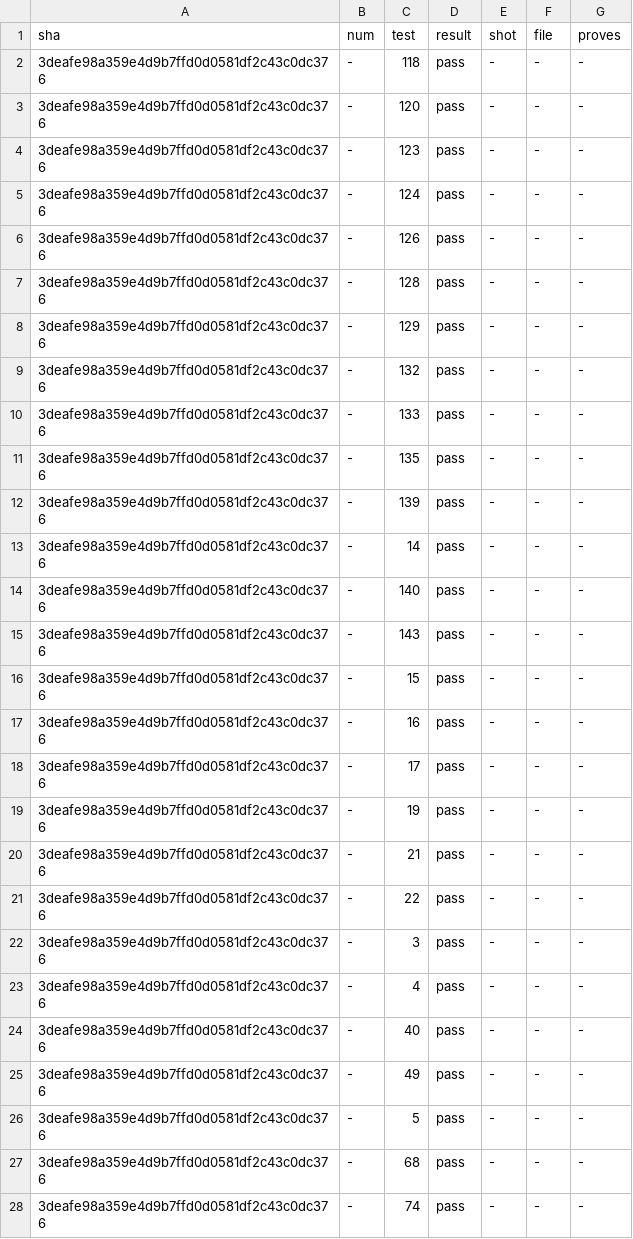
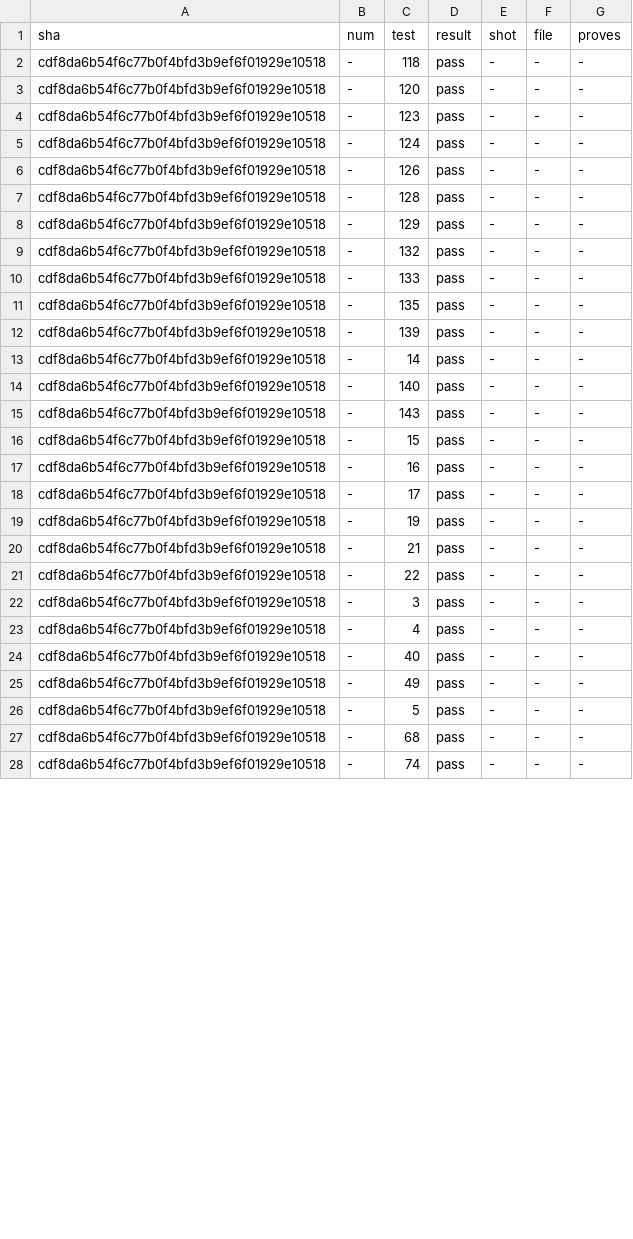
Before and after one commit to alexhu98/thunar, a TSV file: pr-148/verify.tsv, drawn as a sheet; only a part is shown; the diff covers the shown part only.

```diff
--- a/pr-148/verify.tsv
+++ b/pr-148/verify.tsv
@@ -1,28 +1,28 @@
 sha	num	test	result	shot	file	proves
-3deafe98a359e4d9b7ffd0d0581df2c43c0dc376	-	118	pass	-	-	-
-3deafe98a359e4d9b7ffd0d0581df2c43c0dc376	-	120	pass	-	-	-
-3deafe98a359e4d9b7ffd0d0581df2c43c0dc376	-	123	pass	-	-	-
-3deafe98a359e4d9b7ffd0d0581df2c43c0dc376	-	124	pass	-	-	-
-3deafe98a359e4d9b7ffd0d0581df2c43c0dc376	-	126	pass	-	-	-
-3deafe98a359e4d9b7ffd0d0581df2c43c0dc376	-	128	pass	-	-	-
-3deafe98a359e4d9b7ffd0d0581df2c43c0dc376	-	129	pass	-	-	-
-3deafe98a359e4d9b7ffd0d0581df2c43c0dc376	-	132	pass	-	-	-
-3deafe98a359e4d9b7ffd0d0581df2c43c0dc376	-	133	pass	-	-	-
-3deafe98a359e4d9b7ffd0d0581df2c43c0dc376	-	135	pass	-	-	-
-3deafe98a359e4d9b7ffd0d0581df2c43c0dc376	-	139	pass	-	-	-
-3deafe98a359e4d9b7ffd0d0581df2c43c0dc376	-	14	pass	-	-	-
-3deafe98a359e4d9b7ffd0d0581df2c43c0dc376	-	140	pass	-	-	-
-3deafe98a359e4d9b7ffd0d0581df2c43c0dc376	-	143	pass	-	-	-
-3deafe98a359e4d9b7ffd0d0581df2c43c0dc376	-	15	pass	-	-	-
-3deafe98a359e4d9b7ffd0d0581df2c43c0dc376	-	16	pass	-	-	-
-3deafe98a359e4d9b7ffd0d0581df2c43c0dc376	-	17	pass	-	-	-
-3deafe98a359e4d9b7ffd0d0581df2c43c0dc376	-	19	pass	-	-	-
-3deafe98a359e4d9b7ffd0d0581df2c43c0dc376	-	21	pass	-	-	-
-3deafe98a359e4d9b7ffd0d0581df2c43c0dc376	-	22	pass	-	-	-
-3deafe98a359e4d9b7ffd0d0581df2c43c0dc376	-	3	pass	-	-	-
-3deafe98a359e4d9b7ffd0d0581df2c43c0dc376	-	4	pass	-	-	-
-3deafe98a359e4d9b7ffd0d0581df2c43c0dc376	-	40	pass	-	-	-
-3deafe98a359e4d9b7ffd0d0581df2c43c0dc376	-	49	pass	-	-	-
-3deafe98a359e4d9b7ffd0d0581df2c43c0dc376	-	5	pass	-	-	-
-3deafe98a359e4d9b7ffd0d0581df2c43c0dc376	-	68	pass	-	-	-
-3deafe98a359e4d9b7ffd0d0581df2c43c0dc376	-	74	pass	-	-	-
+cdf8da6b54f6c77b0f4bfd3b9ef6f01929e10518	-	118	pass	-	-	-
+cdf8da6b54f6c77b0f4bfd3b9ef6f01929e10518	-	120	pass	-	-	-
+cdf8da6b54f6c77b0f4bfd3b9ef6f01929e10518	-	123	pass	-	-	-
+cdf8da6b54f6c77b0f4bfd3b9ef6f01929e10518	-	124	pass	-	-	-
+cdf8da6b54f6c77b0f4bfd3b9ef6f01929e10518	-	126	pass	-	-	-
+cdf8da6b54f6c77b0f4bfd3b9ef6f01929e10518	-	128	pass	-	-	-
+cdf8da6b54f6c77b0f4bfd3b9ef6f01929e10518	-	129	pass	-	-	-
+cdf8da6b54f6c77b0f4bfd3b9ef6f01929e10518	-	132	pass	-	-	-
+cdf8da6b54f6c77b0f4bfd3b9ef6f01929e10518	-	133	pass	-	-	-
+cdf8da6b54f6c77b0f4bfd3b9ef6f01929e10518	-	135	pass	-	-	-
+cdf8da6b54f6c77b0f4bfd3b9ef6f01929e10518	-	139	pass	-	-	-
+cdf8da6b54f6c77b0f4bfd3b9ef6f01929e10518	-	14	pass	-	-	-
+cdf8da6b54f6c77b0f4bfd3b9ef6f01929e10518	-	140	pass	-	-	-
+cdf8da6b54f6c77b0f4bfd3b9ef6f01929e10518	-	143	pass	-	-	-
+cdf8da6b54f6c77b0f4bfd3b9ef6f01929e10518	-	15	pass	-	-	-
+cdf8da6b54f6c77b0f4bfd3b9ef6f01929e10518	-	16	pass	-	-	-
+cdf8da6b54f6c77b0f4bfd3b9ef6f01929e10518	-	17	pass	-	-	-
+cdf8da6b54f6c77b0f4bfd3b9ef6f01929e10518	-	19	pass	-	-	-
+cdf8da6b54f6c77b0f4bfd3b9ef6f01929e10518	-	21	pass	-	-	-
+cdf8da6b54f6c77b0f4bfd3b9ef6f01929e10518	-	22	pass	-	-	-
+cdf8da6b54f6c77b0f4bfd3b9ef6f01929e10518	-	3	pass	-	-	-
+cdf8da6b54f6c77b0f4bfd3b9ef6f01929e10518	-	4	pass	-	-	-
+cdf8da6b54f6c77b0f4bfd3b9ef6f01929e10518	-	40	pass	-	-	-
+cdf8da6b54f6c77b0f4bfd3b9ef6f01929e10518	-	49	pass	-	-	-
+cdf8da6b54f6c77b0f4bfd3b9ef6f01929e10518	-	5	pass	-	-	-
+cdf8da6b54f6c77b0f4bfd3b9ef6f01929e10518	-	68	pass	-	-	-
+cdf8da6b54f6c77b0f4bfd3b9ef6f01929e10518	-	74	pass	-	-	-
```
Also changed, not shown: 5 edited cells elsewhere in this file, 1 other file.
